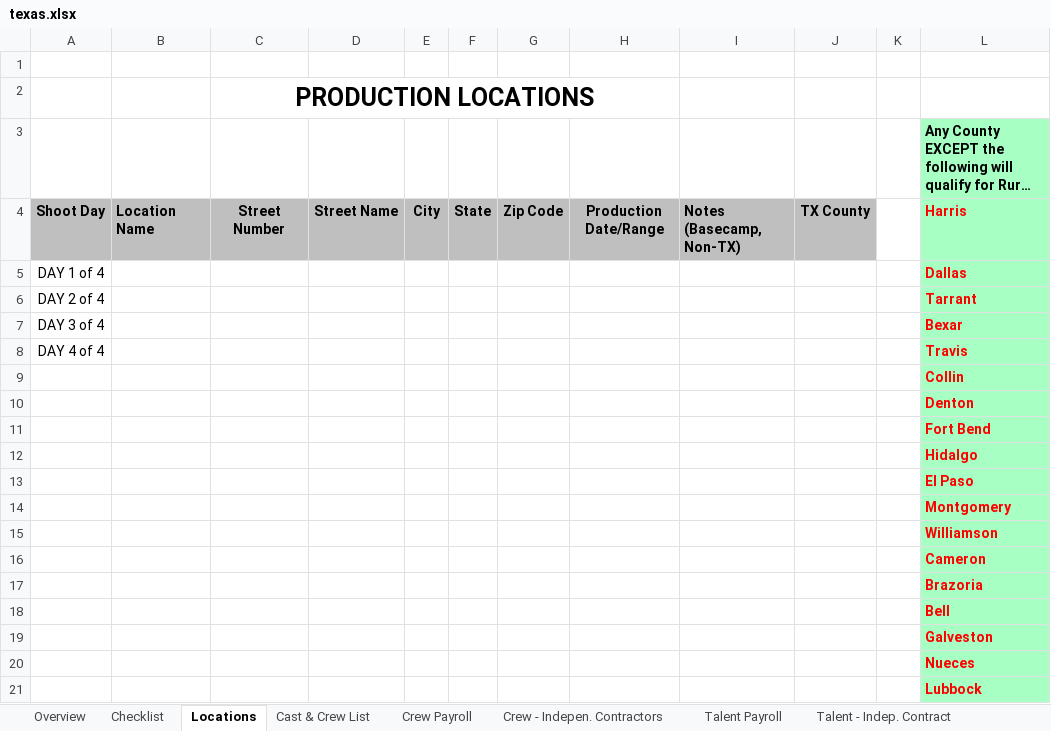
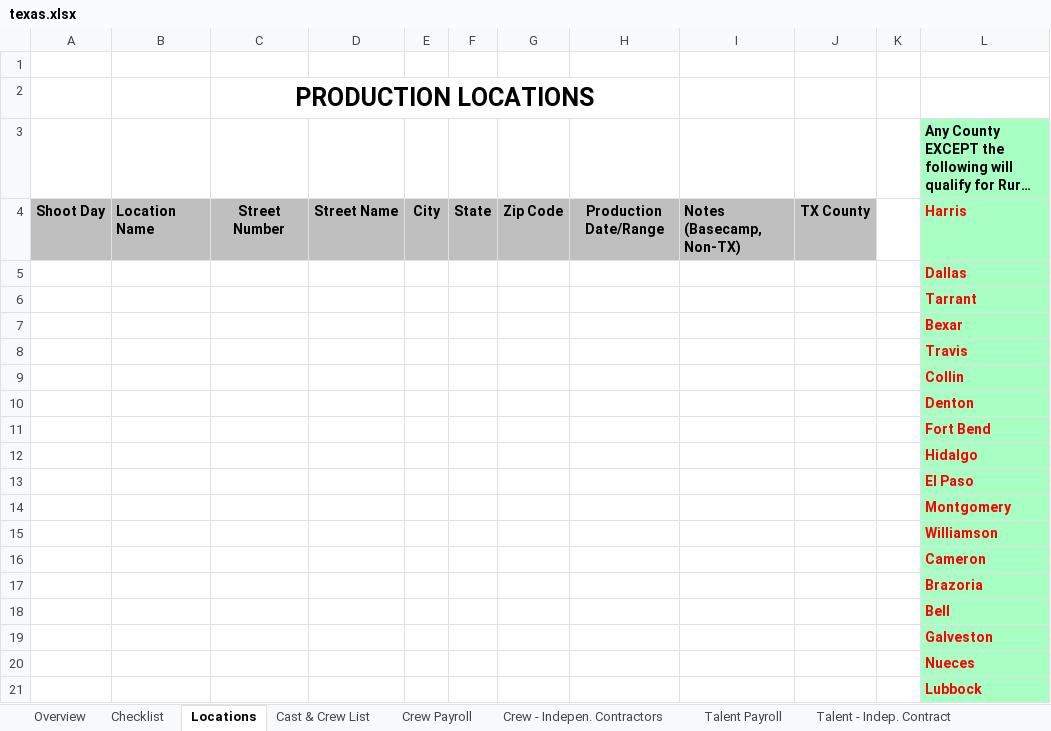
Before and after one commit to HeelHowardHeel123/SSW_Wizard, an Excel workbook: source/assets/workbooks/texas.xlsx, sheet Locations, drawn as a sheet; long unchanged cells end in …; values as stored, in another font and other column widths than the file's, no borders; the diff names each change by its address in the sheet, - before the commit and + after, or states it on an @@ line.

Commit message:
Re-sync texas.xlsx: Locations tab hardcoded day rows removed
User edited the master template to delete the pre-built "DAY 1 of 4"
through "DAY 4 of 4" rows on the Locations tab, since a hardcoded day
count doesn't generalize across productions with a different number of
shoot days. Re-synced the embedded workbook from the master template
(sheet structure and other tabs confirmed unchanged) ahead of wiring up
the new TX Locations extraction.

```diff
--- a/source/assets/workbooks/texas.xlsx (sheet Locations)
+++ b/source/assets/workbooks/texas.xlsx (sheet Locations)
-A5: DAY 1 of 4
+A5: (empty)
-A6: DAY 2 of 4
+A6: (empty)
-A7: DAY 3 of 4
+A7: (empty)
-A8: DAY 4 of 4
+A8: (empty)
```
